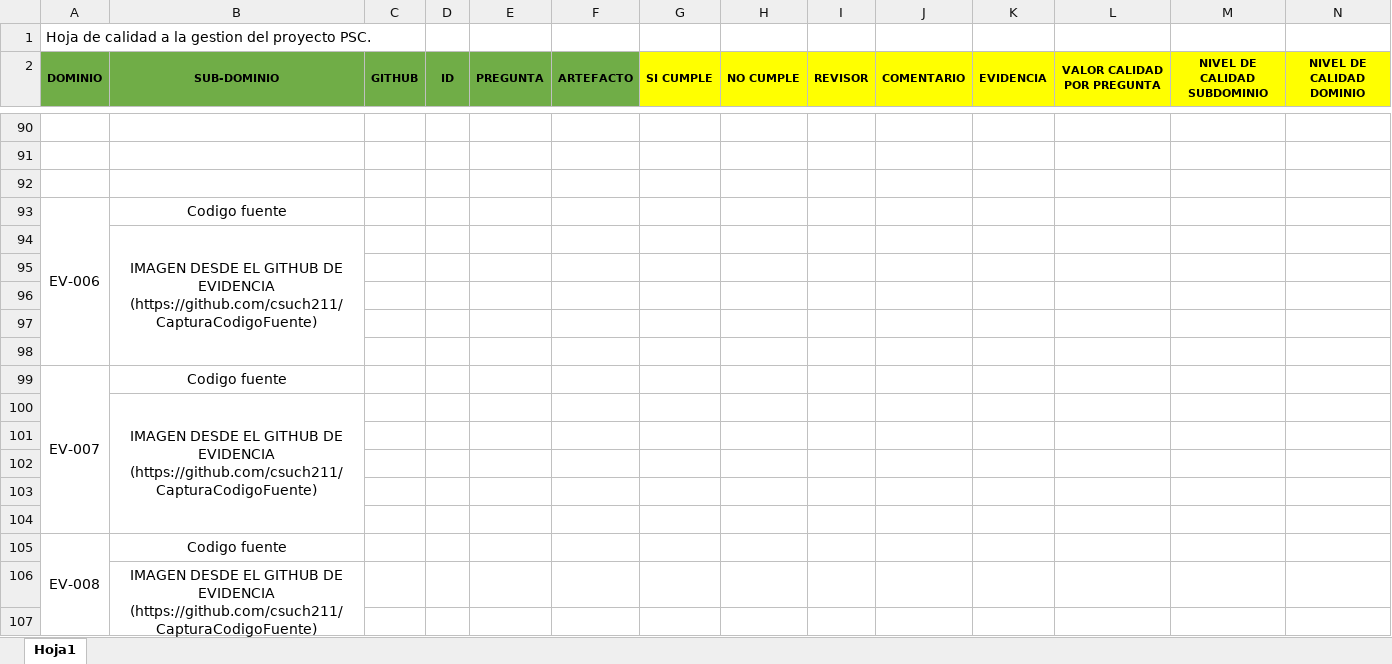
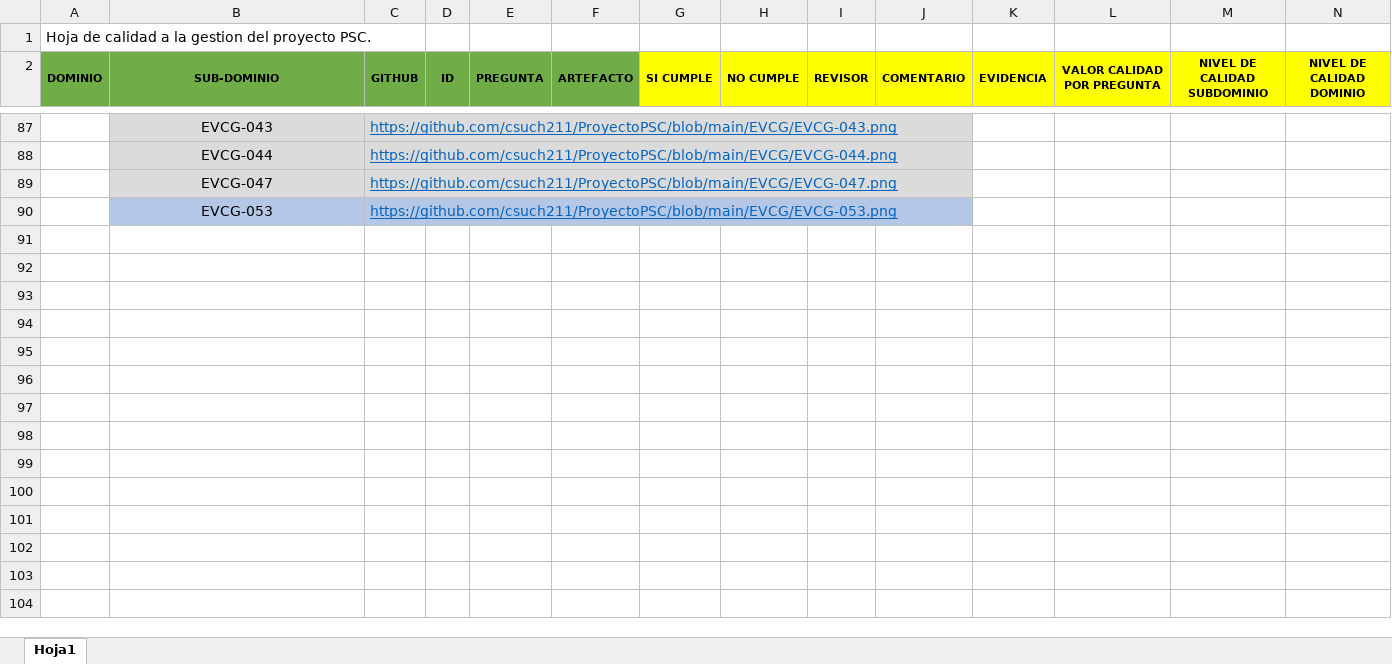
Before and after one commit to csuch211/ProyectoPSC, an Excel workbook: Documentacion-PSC/Hoja Calidad de Gestion PSC.xlsx, sheet Hoja1, drawn as a sheet; only a part is shown, gaps mark what is left out; values as stored, in another font and other column widths than the file's, no borders; removed rows and columns are numbered as before the commit, all else as after; the diff covers the shown part only; the diff names each change by its address in the sheet, - before the commit and + after, or states it on an @@ line.

```diff
--- a/Documentacion-PSC/Hoja Calidad de Gestion PSC.xlsx (sheet Hoja1)
+++ b/Documentacion-PSC/Hoja Calidad de Gestion PSC.xlsx (sheet Hoja1)
-B87:J89 fill: none
+B87:J89 fill: #DBDBDB
-row 87: (empty)
+row 87:  | EVCG-043 | https://github.com/csuch211/ProyectoPSC/blob/main/EVCG/EVCG-043.png
+C87:J87 merged
-row 88: (empty)
+row 88:  | EVCG-044 | https://github.com/csuch211/ProyectoPSC/blob/main/EVCG/EVCG-044.png
+C88:J88 merged
-row 89: (empty)
+row 89:  | EVCG-047 | https://github.com/csuch211/ProyectoPSC/blob/main/EVCG/EVCG-047.png
+C89:J89 merged
-row 93: EV-006 | Codigo fuente
-row 94:  | IMAGEN DESDE EL GITHUB DE EVIDENCIA (https://github.com/csuch211/CapturaCodigoFuente)
-row 90: (empty)
+row 90:  | EVCG-053 | https://github.com/csuch211/ProyectoPSC/blob/main/EVCG/EVCG-053.png
-B90:J90 fill: none
+B90:J90 fill: #B4C7E7
+C90:J90 merged
-row 96: (empty)
-row 97: (empty)
-row 98: (empty)
-row 99: EV-007 | Codigo fuente
-row 100:  | IMAGEN DESDE EL GITHUB DE EVIDENCIA (https://github.com/csuch211/CapturaCodigoFuente)
-row 101: (empty)
-row 102: (empty)
-row 103: (empty)
-row 104: (empty)
-row 105: EV-008 | Codigo fuente
-row 106:  | IMAGEN DESDE EL GITHUB DE EVIDENCIA (https://github.com/csuch211/CapturaCodigoFuente)
-row 107: (empty)
```
Also changed, not shown: 3 added rows, 159 removed rows, 45 edited cells, cell formats and merged cells elsewhere in this sheet, hidden cells.
